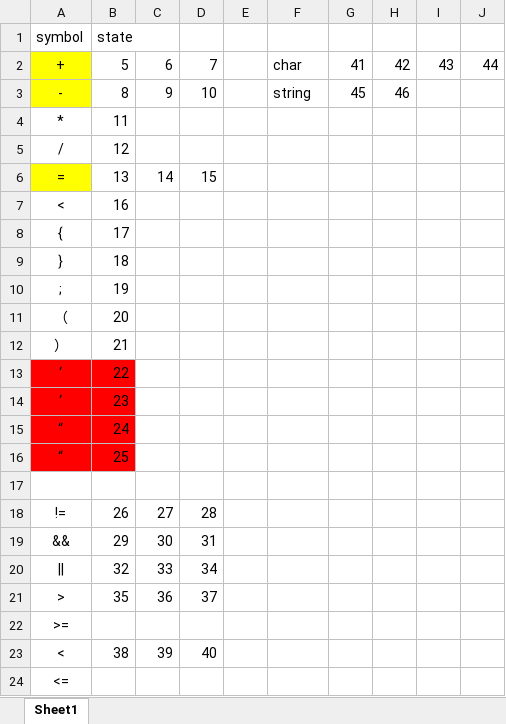
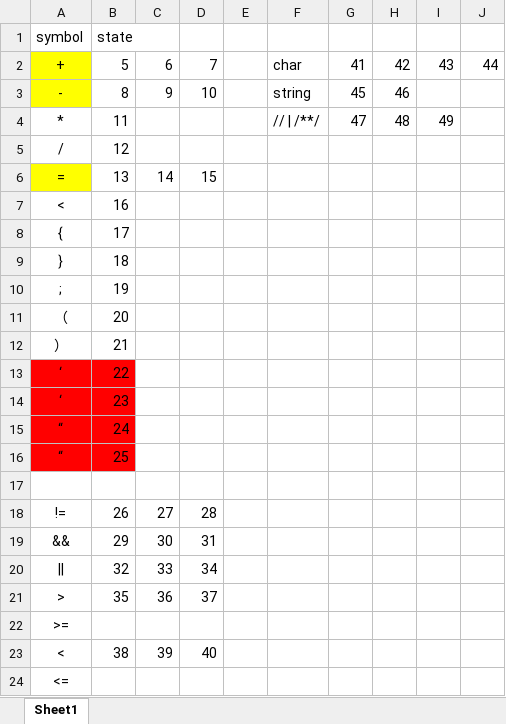
Before and after one commit to NaOHCC/Compiler, an Excel workbook: lex.xlsx, sheet Sheet1, drawn as a sheet; values as stored, in another font and other column widths than the file's, no borders; the diff names each change by its address in the sheet, - before the commit and + after, or states it on an @@ line.

```diff
--- a/lex.xlsx (sheet Sheet1)
+++ b/lex.xlsx (sheet Sheet1)
-F4: (empty)
+F4: // | /**/
-G4: (empty)
+G4: 47
-H4: (empty)
+H4: 48
-I4: (empty)
+I4: 49
```
Also changed, not shown: 5 other files.
